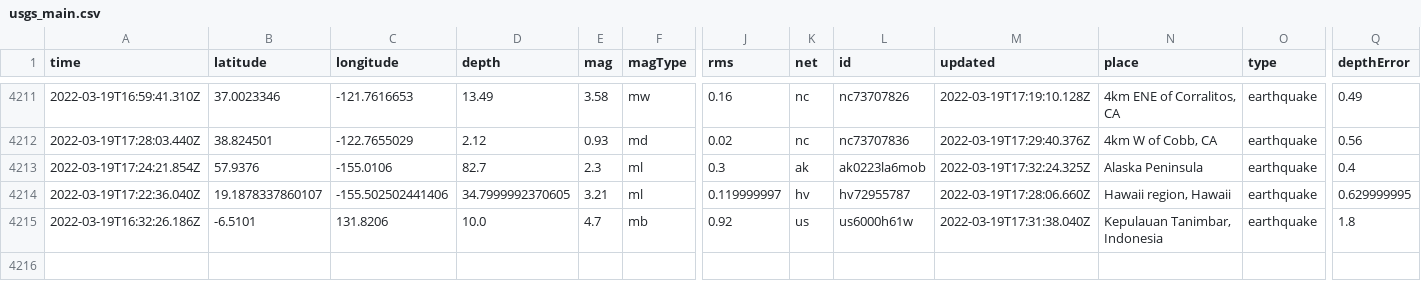
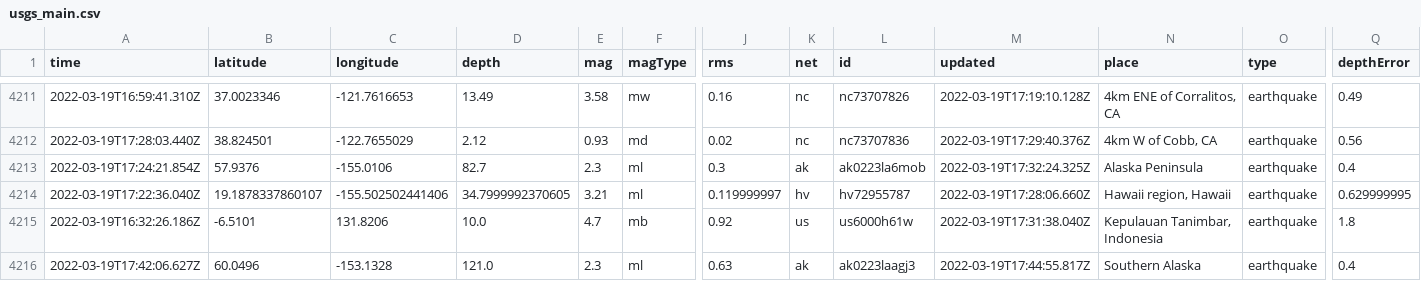
Before and after one commit to Nmargolis/github-action-workshop, a CSV file: usgs_main.csv, drawn as a sheet; only a part is shown, gaps mark what is left out; rows hold the shown columns only; the diff names each change by its address in the sheet, - before the commit and + after, or states it on an @@ line.

```diff
--- a/usgs_main.csv
+++ b/usgs_main.csv
+row 4216: 2022-03-19T17:42:06.627Z | 60.0496 | -153.1328 | 121.0 | 2.3 | ml | 0.63 | ak | ak0223laagj3 | 2022-03-19T17:44:55.817Z | Southern Alaska | earthquake | 0.4
```
